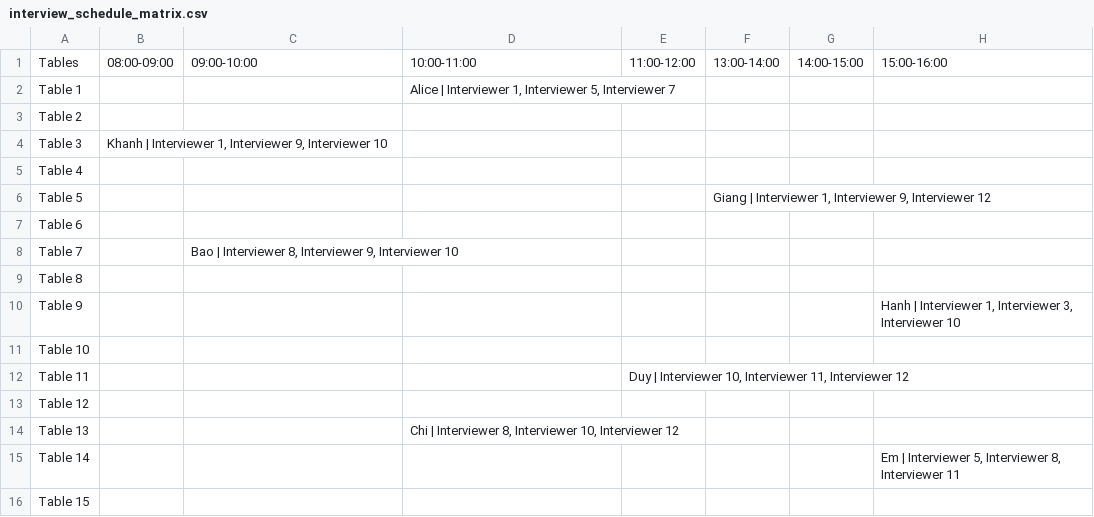
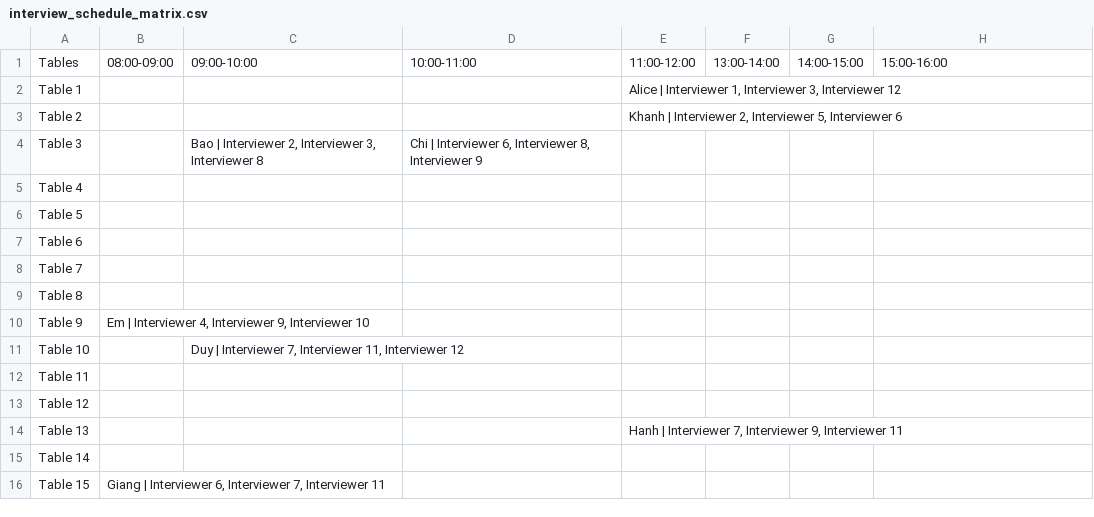
Before and after one commit to vbtann/ToolXepBanPhongVan, a CSV file: outputs/interview_schedule_matrix.csv, drawn as a sheet.

```diff
--- a/outputs/interview_schedule_matrix.csv
+++ b/outputs/interview_schedule_matrix.csv
@@ -1,16 +1,16 @@
 Tables,08:00-09:00,09:00-10:00,10:00-11:00,11:00-12:00,13:00-14:00,14:00-15:00,15:00-16:00
-Table 1,,,"Alice | Interviewer 1, Interviewer 5, Interviewer 7",,,,
-Table 2,,,,,,,
-Table 3,"Khanh | Interviewer 1, Interviewer 9, Interviewer 10",,,,,,
+Table 1,,,,"Alice | Interviewer 1, Interviewer 3, Interviewer 12",,,
+Table 2,,,,"Khanh | Interviewer 2, Interviewer 5, Interviewer 6",,,
+Table 3,,"Bao | Interviewer 2, Interviewer 3, Interviewer 8","Chi | Interviewer 6, Interviewer 8, Interviewer 9",,,,
 Table 4,,,,,,,
-Table 5,,,,,"Giang | Interviewer 1, Interviewer 9, Interviewer 12",,
+Table 5,,,,,,,
 Table 6,,,,,,,
-Table 7,,"Bao | Interviewer 8, Interviewer 9, Interviewer 10",,,,,
+Table 7,,,,,,,
 Table 8,,,,,,,
-Table 9,,,,,,,"Hanh | Interviewer 1, Interviewer 3, Interviewer 10"
-Table 10,,,,,,,
-Table 11,,,,"Duy | Interviewer 10, Interviewer 11, Interviewer 12",,,
+Table 9,"Em | Interviewer 4, Interviewer 9, Interviewer 10",,,,,,
+Table 10,,"Duy | Interviewer 7, Interviewer 11, Interviewer 12",,,,,
+Table 11,,,,,,,
 Table 12,,,,,,,
-Table 13,,,"Chi | Interviewer 8, Interviewer 10, Interviewer 12",,,,
-Table 14,,,,,,,"Em | Interviewer 5, Interviewer 8, Interviewer 11"
-Table 15,,,,,,,
+Table 13,,,,"Hanh | Interviewer 7, Interviewer 9, Interviewer 11",,,
+Table 14,,,,,,,
+Table 15,"Giang | Interviewer 6, Interviewer 7, Interviewer 11",,,,,,
```
Also changed, not shown: outputs/interview_schedule_flat.csv, 5 other files.
